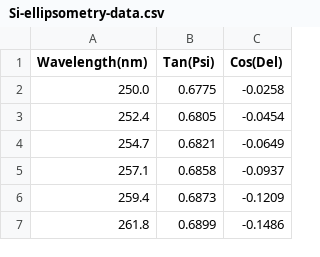
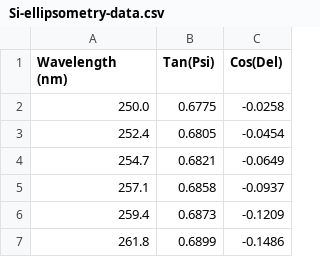
Before and after one commit to edmundsj/rcwa, a CSV file: rcwa/nkData/Si-ellipsometry-data.csv, drawn as a sheet; only a part is shown.

Commit message:
updated README, added some extra ellipsometry examples, data

```diff
--- a/rcwa/nkData/Si-ellipsometry-data.csv
+++ b/rcwa/nkData/Si-ellipsometry-data.csv
@@ -1,2 +1,2 @@
-Wavelength(nm)	Tan(Psi)	Cos(Del)
+Wavelength (nm)	Tan(Psi)	Cos(Del)
 250.0	0.6775	-0.0258
```
Also changed, not shown: 3 other files.
